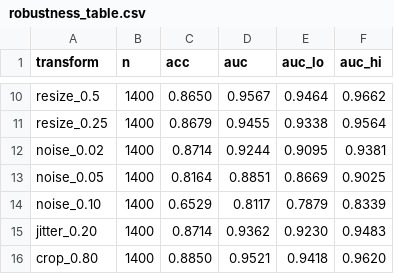
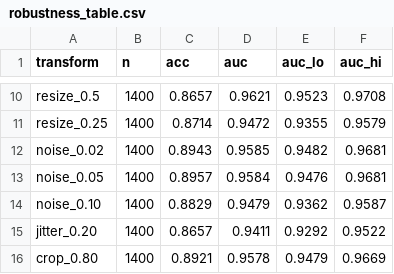
Before and after one commit to LUOaini1213/tiktok-techjam-2026-track5, a CSV file: results/robustness_table.csv, drawn as a sheet; only a part is shown, gaps mark what is left out; the diff covers the shown part only; the diff names each change by its address in the sheet, - before the commit and + after, or states it on an @@ line.

```diff
--- a/results/robustness_table.csv
+++ b/results/robustness_table.csv
-C10 (acc): 0.8650
+C10 (acc): 0.8657
-D10 (auc): 0.9567
+D10 (auc): 0.9621
-E10 (auc_lo): 0.9464
+E10 (auc_lo): 0.9523
-F10 (auc_hi): 0.9662
+F10 (auc_hi): 0.9708
-C11 (acc): 0.8679
+C11 (acc): 0.8714
-D11 (auc): 0.9455
+D11 (auc): 0.9472
-E11 (auc_lo): 0.9338
+E11 (auc_lo): 0.9355
-F11 (auc_hi): 0.9564
+F11 (auc_hi): 0.9579
-C12 (acc): 0.8714
+C12 (acc): 0.8943
-D12 (auc): 0.9244
+D12 (auc): 0.9585
-E12 (auc_lo): 0.9095
+E12 (auc_lo): 0.9482
-F12 (auc_hi): 0.9381
+F12 (auc_hi): 0.9681
-C13 (acc): 0.8164
+C13 (acc): 0.8957
-D13 (auc): 0.8851
+D13 (auc): 0.9584
-E13 (auc_lo): 0.8669
+E13 (auc_lo): 0.9476
-F13 (auc_hi): 0.9025
+F13 (auc_hi): 0.9681
-C14 (acc): 0.6529
+C14 (acc): 0.8829
-D14 (auc): 0.8117
+D14 (auc): 0.9479
-E14 (auc_lo): 0.7879
+E14 (auc_lo): 0.9362
-F14 (auc_hi): 0.8339
+F14 (auc_hi): 0.9587
-C15 (acc): 0.8714
+C15 (acc): 0.8657
-D15 (auc): 0.9362
+D15 (auc): 0.9411
-E15 (auc_lo): 0.9230
+E15 (auc_lo): 0.9292
-F15 (auc_hi): 0.9483
+F15 (auc_hi): 0.9522
-C16 (acc): 0.8850
+C16 (acc): 0.8921
-D16 (auc): 0.9521
+D16 (auc): 0.9578
-E16 (auc_lo): 0.9418
+E16 (auc_lo): 0.9479
-F16 (auc_hi): 0.9620
+F16 (auc_hi): 0.9669
```
Also changed, not shown: 32 edited cells elsewhere in this file, 7 other files.
